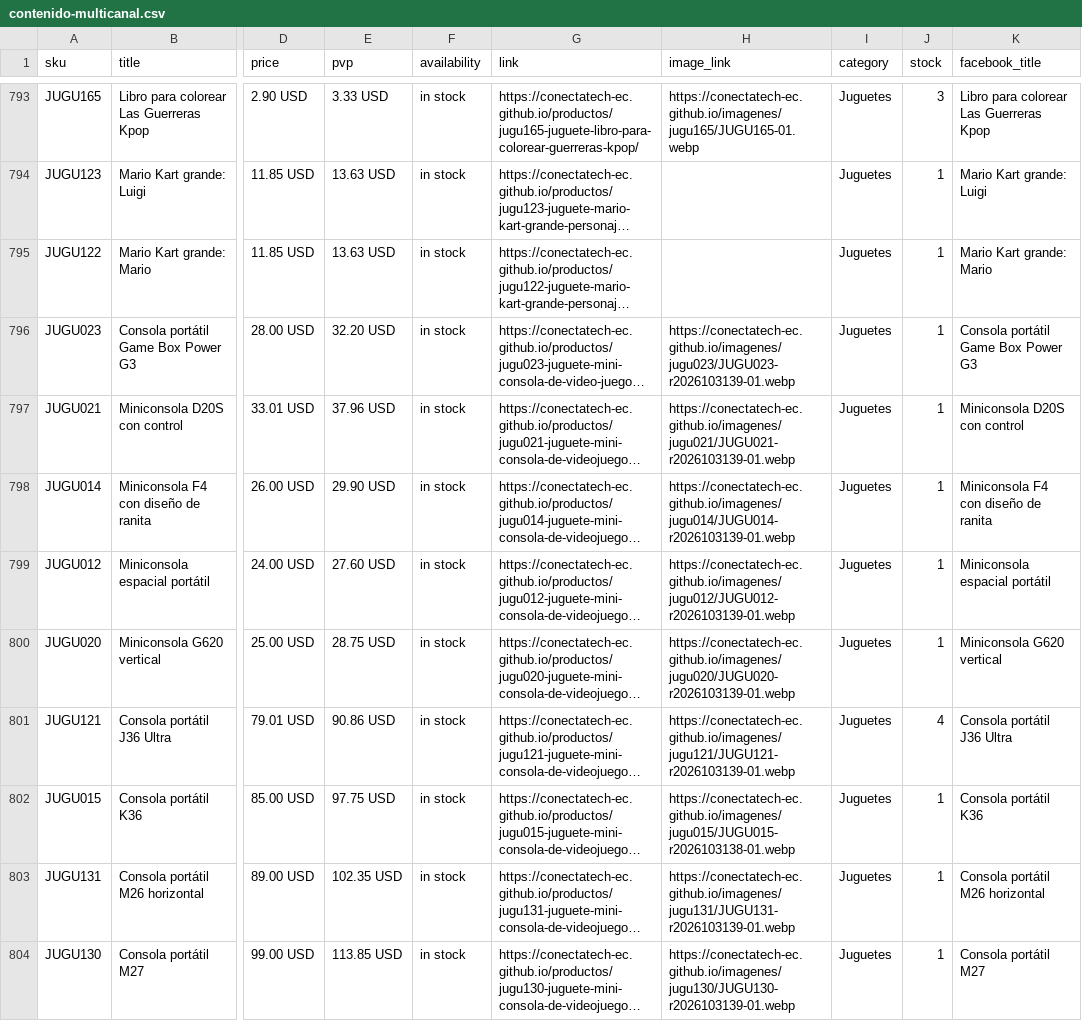
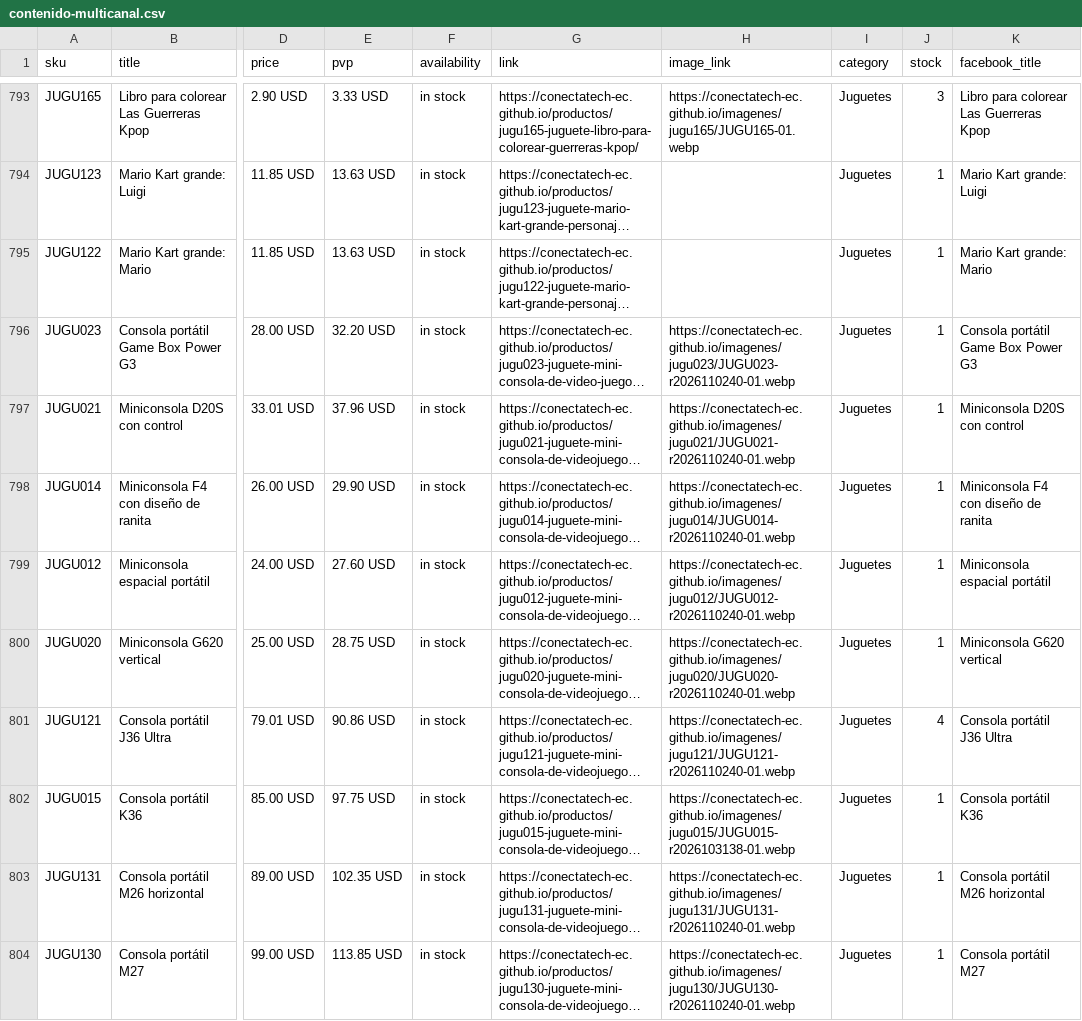
Before and after one commit to conectatech-ec/conectatech-ec.github.io, a CSV file: exportaciones/contenido-multicanal.csv, drawn as a sheet; only a part is shown, gaps mark what is left out; long unchanged cells end in …; the diff covers the shown part only; the diff names each change by its address in the sheet, - before the commit and + after, or states it on an @@ line.

```diff
--- a/exportaciones/contenido-multicanal.csv
+++ b/exportaciones/contenido-multicanal.csv
-H796 (image_link): https://conectatech-ec.github.io/imagenes/jugu023/JUGU023-r2026103139-01.webp
+H796 (image_link): https://conectatech-ec.github.io/imagenes/jugu023/JUGU023-r2026110240-01.webp
-H797 (image_link): https://conectatech-ec.github.io/imagenes/jugu021/JUGU021-r2026103139-01.webp
+H797 (image_link): https://conectatech-ec.github.io/imagenes/jugu021/JUGU021-r2026110240-01.webp
-H798 (image_link): https://conectatech-ec.github.io/imagenes/jugu014/JUGU014-r2026103139-01.webp
+H798 (image_link): https://conectatech-ec.github.io/imagenes/jugu014/JUGU014-r2026110240-01.webp
-H799 (image_link): https://conectatech-ec.github.io/imagenes/jugu012/JUGU012-r2026103139-01.webp
+H799 (image_link): https://conectatech-ec.github.io/imagenes/jugu012/JUGU012-r2026110240-01.webp
-H800 (image_link): https://conectatech-ec.github.io/imagenes/jugu020/JUGU020-r2026103139-01.webp
+H800 (image_link): https://conectatech-ec.github.io/imagenes/jugu020/JUGU020-r2026110240-01.webp
-H801 (image_link): https://conectatech-ec.github.io/imagenes/jugu121/JUGU121-r2026103139-01.webp
+H801 (image_link): https://conectatech-ec.github.io/imagenes/jugu121/JUGU121-r2026110240-01.webp
-H803 (image_link): https://conectatech-ec.github.io/imagenes/jugu131/JUGU131-r2026103139-01.webp
+H803 (image_link): https://conectatech-ec.github.io/imagenes/jugu131/JUGU131-r2026110240-01.webp
-H804 (image_link): https://conectatech-ec.github.io/imagenes/jugu130/JUGU130-r2026103139-01.webp
+H804 (image_link): https://conectatech-ec.github.io/imagenes/jugu130/JUGU130-r2026110240-01.webp
```
Also changed, not shown: 18 edited cells elsewhere in this file, exportaciones/meta-catalogo-piloto.csv.
